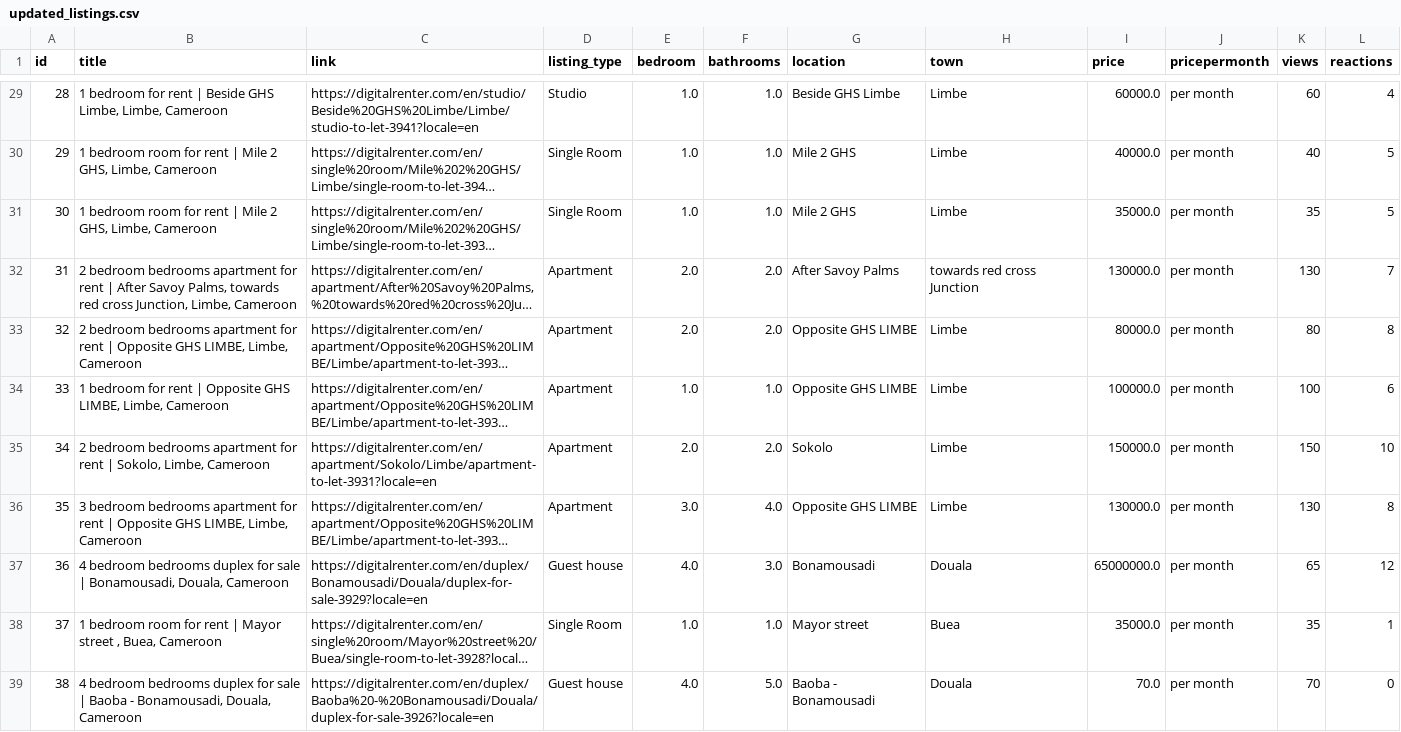
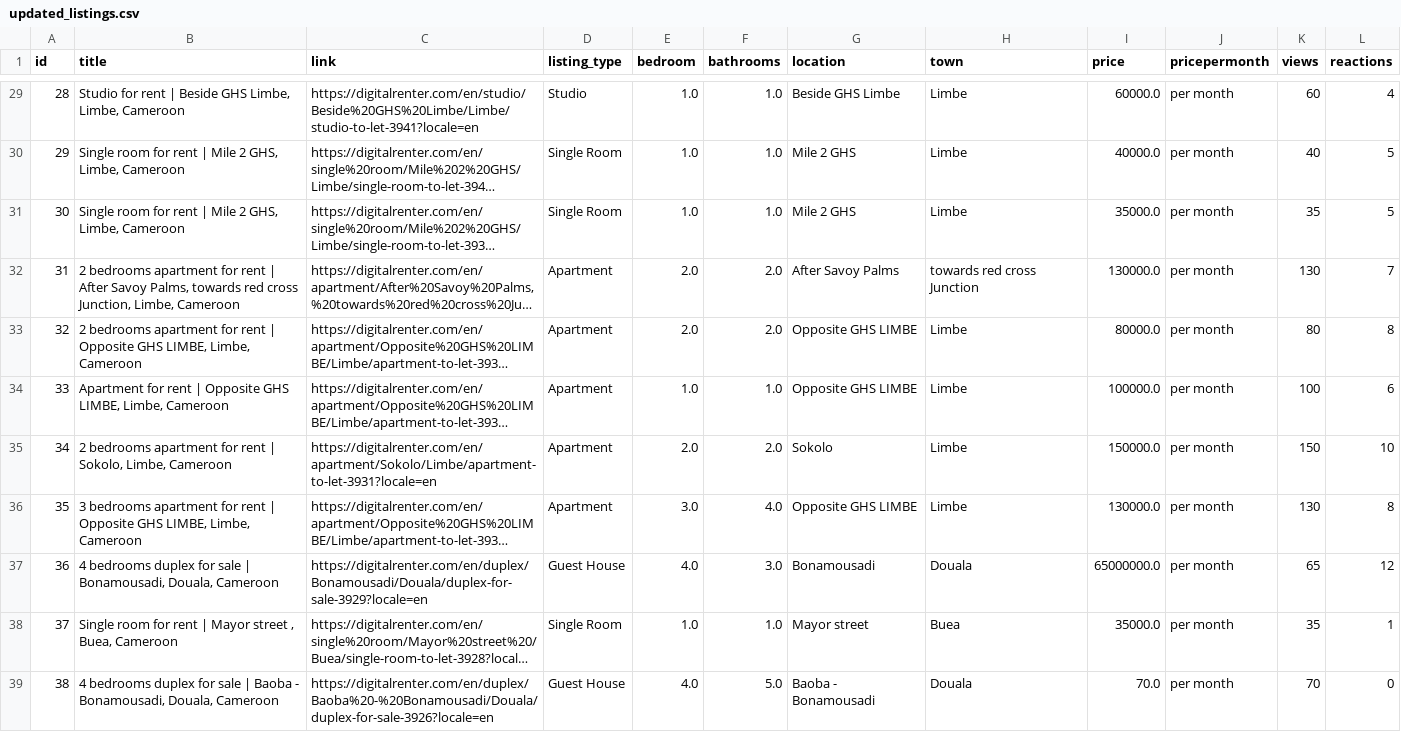
Before and after one commit to Formasitchijoh/Real-Estate-Search, a CSV file: realestateapi/listings/data/updated_listings.csv, drawn as a sheet; only a part is shown, gaps mark what is left out; long unchanged cells end in …; the diff covers the shown part only; the diff names each change by its address in the sheet, - before the commit and + after, or states it on an @@ line.

```diff
--- a/realestateapi/listings/data/updated_listings.csv
+++ b/realestateapi/listings/data/updated_listings.csv
-B29 (title): 1 bedroom for rent…
+B29 (title): Studio for rent…
-B30:B31 (title): 1 bedroom room for…
+B30:B31 (title): Single room for…
-B32 (title): 2 bedroom bedrooms apartment…
+B32 (title): 2 bedrooms apartment…
-B33 (title): 2 bedroom bedrooms apartment…
+B33 (title): 2 bedrooms apartment…
-B34 (title): 1 bedroom for rent…
+B34 (title): Apartment for rent…
-B35 (title): 2 bedroom bedrooms apartment…
+B35 (title): 2 bedrooms apartment…
-B36 (title): 3 bedroom bedrooms apartment…
+B36 (title): 3 bedrooms apartment…
-B37 (title): 4 bedroom bedrooms duplex…
+B37 (title): 4 bedrooms duplex…
-D37 (listing_type): Guest house
+D37 (listing_type): Guest House
-B38 (title): 1 bedroom room for…
+B38 (title): Single room for…
-B39 (title): 4 bedroom bedrooms duplex…
+B39 (title): 4 bedrooms duplex…
-D39 (listing_type): Guest house
+D39 (listing_type): Guest House
```
Also changed, not shown: 43 edited cells elsewhere in this file, realestateapi/listings/data/cleaned_data.csv, realestateapi/listings/data/processed_data.csv, 10 other files.
